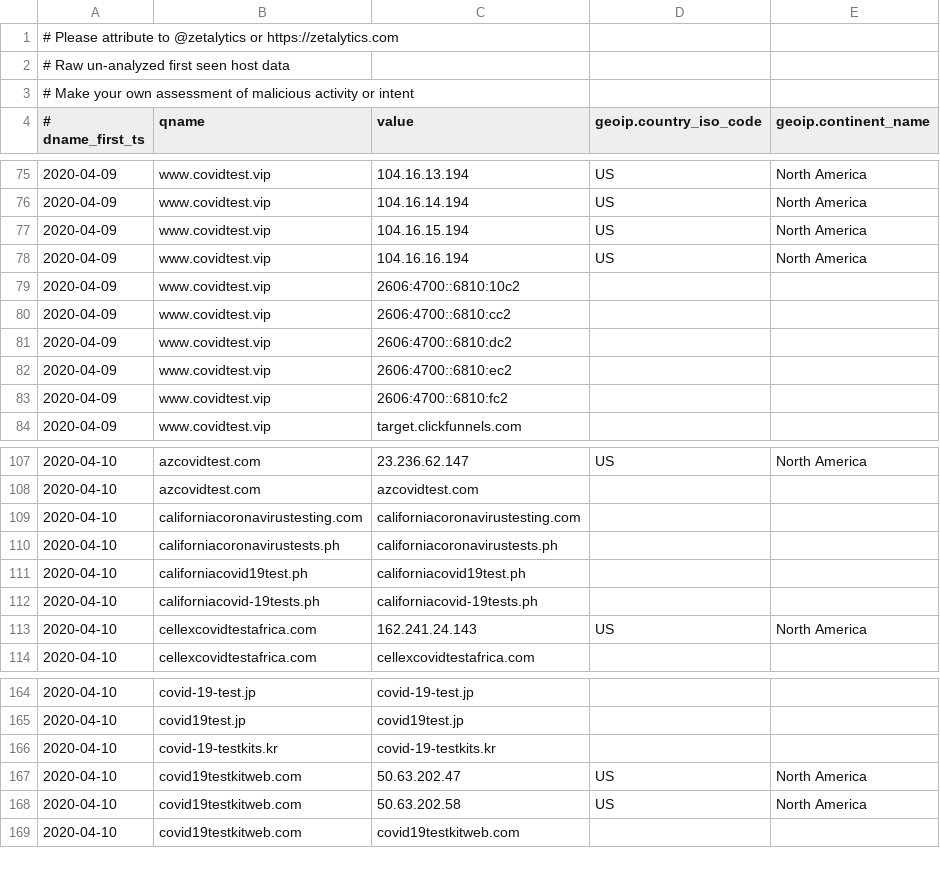
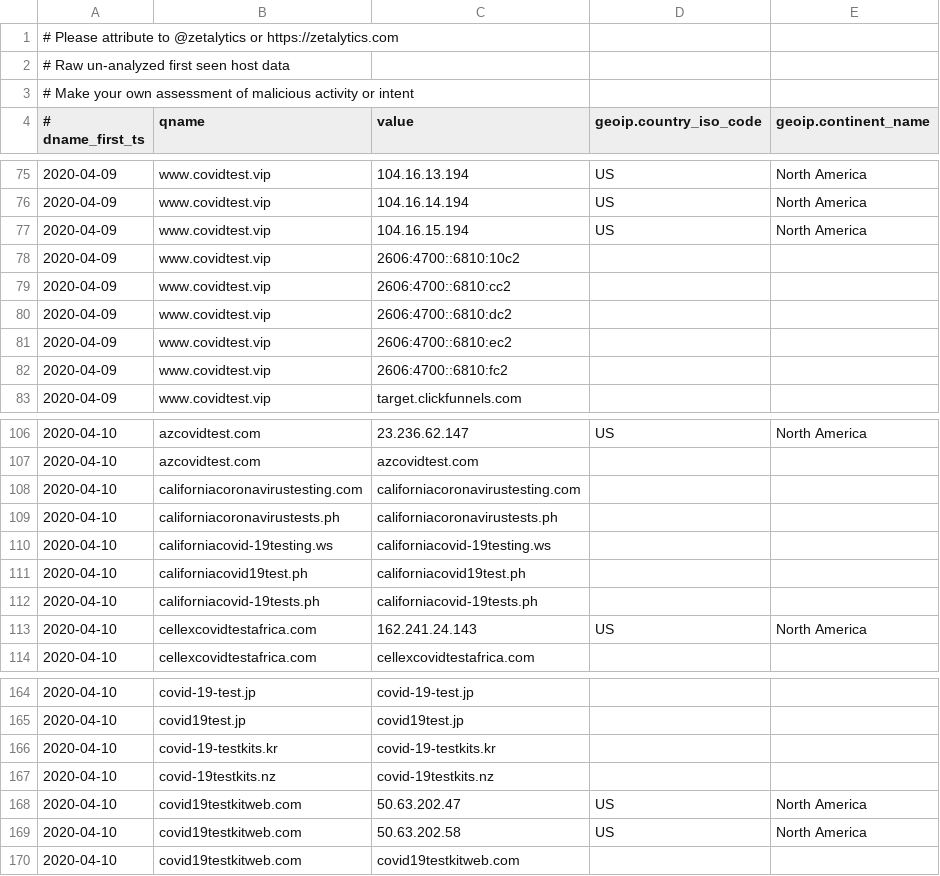
Before and after one commit to COVID-19-CTI-LEAGUE/PUBLIC_RELEASE, a CSV file: zetalytics-domain-names.csv, drawn as a sheet; only a part is shown, gaps mark what is left out; removed rows and columns are numbered as before the commit, all else as after; the diff names each change by its address in the sheet, - before the commit and + after, or states it on an @@ line.

```diff
--- a/zetalytics-domain-names.csv
+++ b/zetalytics-domain-names.csv
-row 78: 2020-04-09 | www.covidtest.vip | 104.16.16.194 | US | North America
+row 110: 2020-04-10 | californiacovid-19testing.ws | californiacovid-19testing.ws
+row 167: 2020-04-10 | covid-19testkits.nz | covid-19testkits.nz
```
Also changed, not shown: 1 other file.
